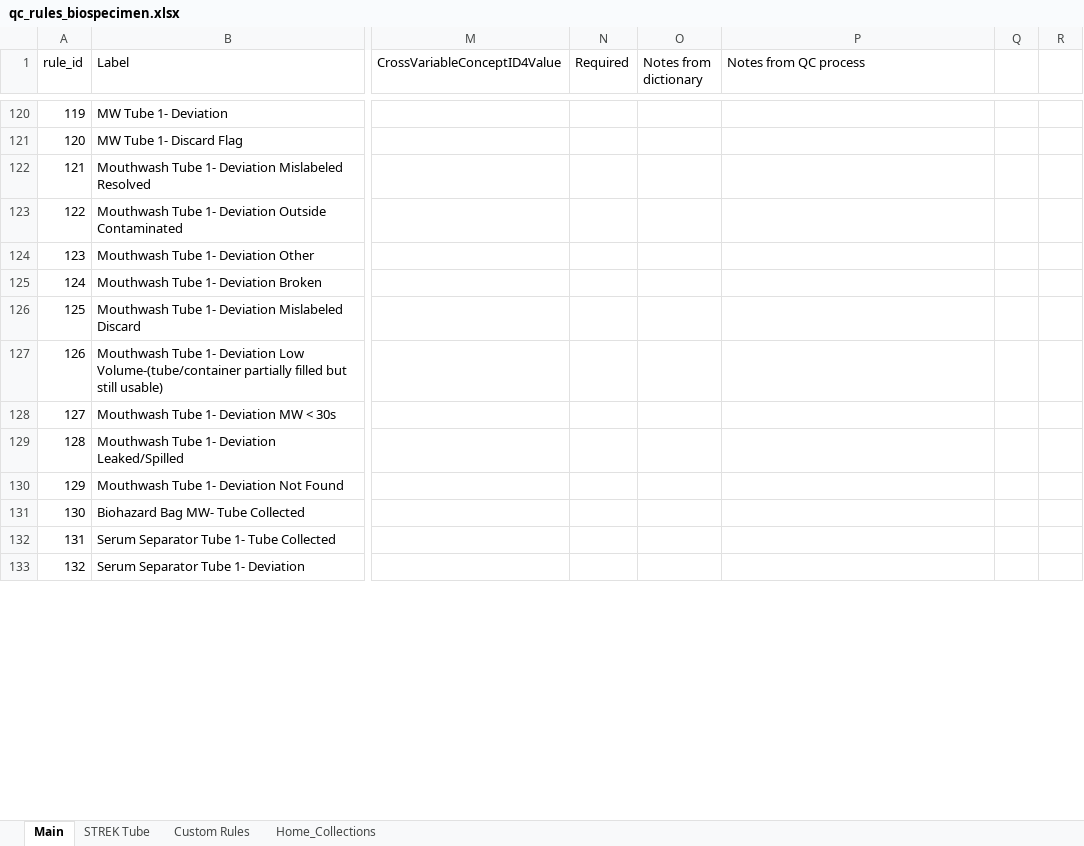
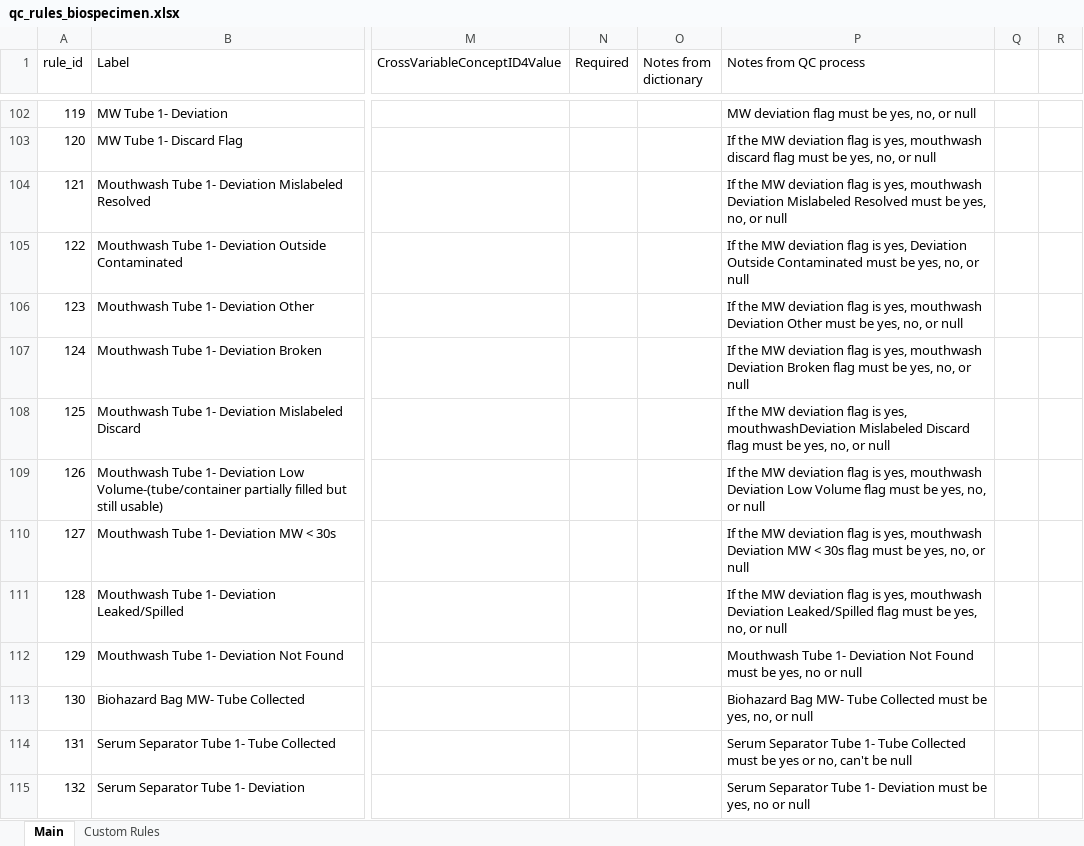
Before and after one commit to danielruss/qaqc_testing, an Excel workbook: qc_rules_biospecimen.xlsx, sheet Main, drawn as a sheet; only a part is shown, gaps mark what is left out; values as stored, in another font and other column widths than the file's, no cell formats; conditional formats not drawn; addresses are those after the commit; the diff covers the shown part only; the diff names each change by its address in the sheet, - before the commit and + after, or states it on an @@ line.

```diff
--- a/qc_rules_biospecimen.xlsx (sheet Main)
+++ b/qc_rules_biospecimen.xlsx (sheet Main)
-sheet tab: STREK Tube
-sheet tab: Home_Collections
-P102 (Notes from QC process): (empty)
+P102 (Notes from QC process): MW deviation flag must be yes, no, or null
-P103 (Notes from QC process): (empty)
+P103 (Notes from QC process): If the MW deviation flag is yes, mouthwash discard flag must be yes, no, or null
-P104 (Notes from QC process): (empty)
+P104 (Notes from QC process): If the MW deviation flag is yes, mouthwash Deviation Mislabeled Resolved must be yes, no, or null
-P105 (Notes from QC process): (empty)
+P105 (Notes from QC process): If the MW deviation flag is yes, Deviation Outside Contaminated must be yes, no, or null
-P106 (Notes from QC process): (empty)
+P106 (Notes from QC process): If the MW deviation flag is yes, mouthwash Deviation Other must be yes, no, or null
-P107 (Notes from QC process): (empty)
+P107 (Notes from QC process): If the MW deviation flag is yes, mouthwash Deviation Broken flag must be yes, no, or null
-P108 (Notes from QC process): (empty)
+P108 (Notes from QC process): If the MW deviation flag is yes, mouthwashDeviation Mislabeled Discard flag must be yes, no, or null
-P109 (Notes from QC process): (empty)
+P109 (Notes from QC process): If the MW deviation flag is yes, mouthwash Deviation Low Volume flag must be yes, no, or null
-P110 (Notes from QC process): (empty)
+P110 (Notes from QC process): If the MW deviation flag is yes, mouthwash Deviation MW < 30s flag must be yes, no, or null
-P111 (Notes from QC process): (empty)
+P111 (Notes from QC process): If the MW deviation flag is yes, mouthwash Deviation Leaked/Spilled flag must be yes, no, or null
-P112 (Notes from QC process): (empty)
+P112 (Notes from QC process): Mouthwash Tube 1- Deviation Not Found must be yes, no or null
-P113 (Notes from QC process): (empty)
+P113 (Notes from QC process): Biohazard Bag MW- Tube Collected must be yes, no, or null
-P114 (Notes from QC process): (empty)
+P114 (Notes from QC process): Serum Separator Tube 1- Tube Collected must be yes or no, can't be null
-P115 (Notes from QC process): (empty)
+P115 (Notes from QC process): Serum Separator Tube 1- Deviation must be yes, no or null
```
Also changed, not shown: 7 added rows, 20 removed rows and 192 edited cells elsewhere in this sheet, sheet Custom Rules, cell formats.
